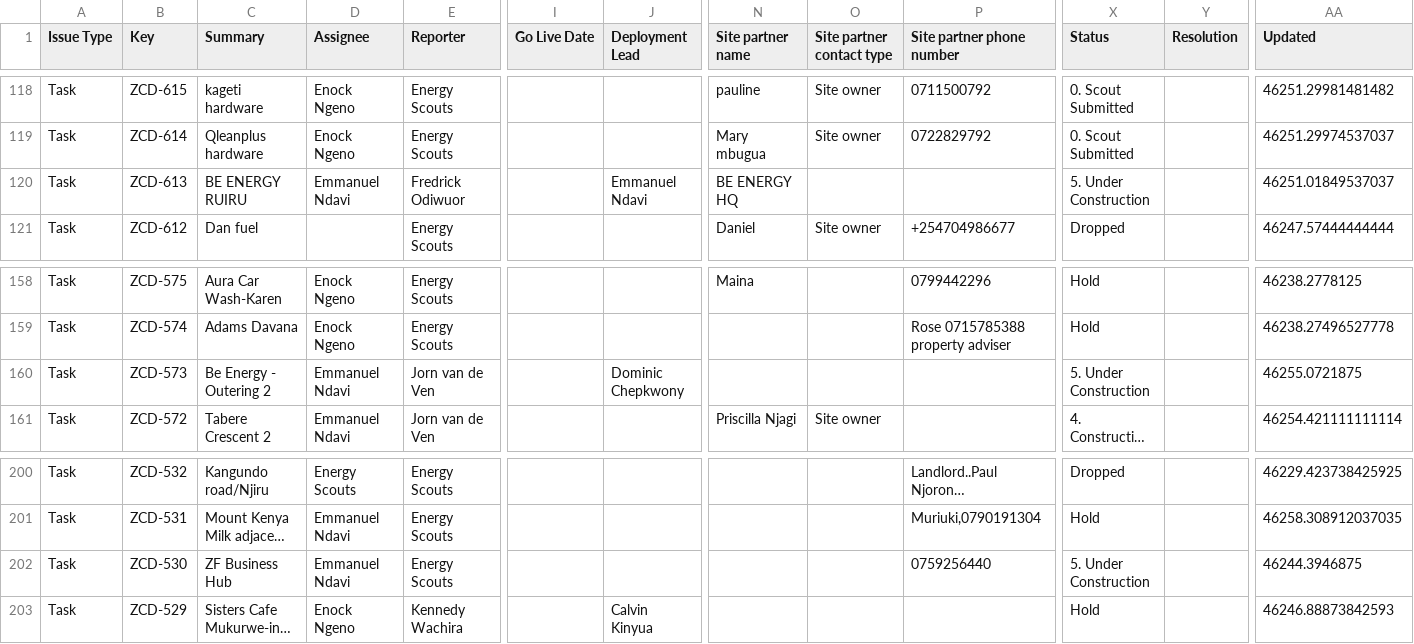
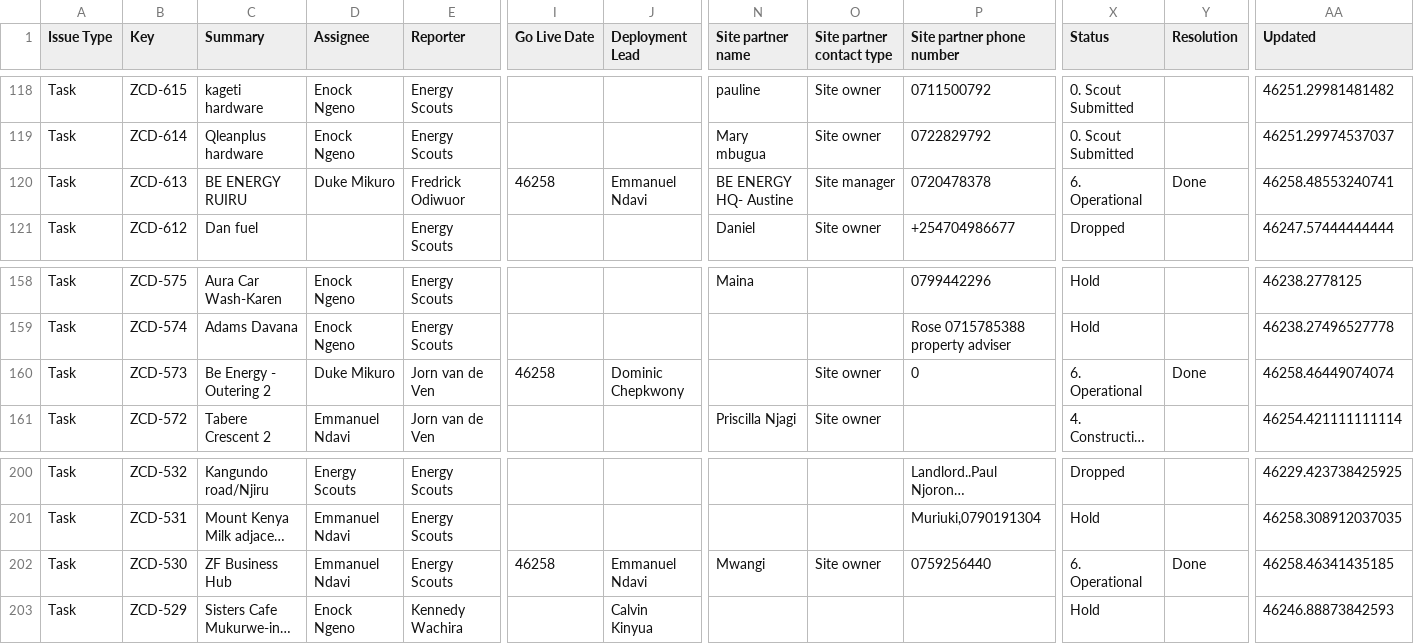
Before and after one commit to keithkinuthiakamauzeno/Network-Overview-Dashboard, a CSV file: data/pipeline.csv, drawn as a sheet; only a part is shown, gaps mark what is left out; long unchanged cells end in …; the diff names each change by its address in the sheet, - before the commit and + after, or states it on an @@ line.

```diff
--- a/data/pipeline.csv
+++ b/data/pipeline.csv
-D120 (Assignee): Emmanuel Ndavi
+D120 (Assignee): Duke Mikuro
-I120 (Go Live Date): (empty)
+I120 (Go Live Date): 46258
-N120 (Site partner name): BE ENERGY HQ
+N120 (Site partner name): BE ENERGY HQ- Austine
-O120 (Site partner contact type): (empty)
+O120 (Site partner contact type): Site manager
-P120 (Site partner phone number): (empty)
+P120 (Site partner phone number): 0720478378
-X120 (Status): 5. Under Construction
+X120 (Status): 6. Operational
-Y120 (Resolution): (empty)
+Y120 (Resolution): Done
-AA120 (Updated): 46251.01849537037
+AA120 (Updated): 46258.48553240741
-D160 (Assignee): Emmanuel Ndavi
+D160 (Assignee): Duke Mikuro
-I160 (Go Live Date): (empty)
+I160 (Go Live Date): 46258
-O160 (Site partner contact type): (empty)
+O160 (Site partner contact type): Site owner
-P160 (Site partner phone number): (empty)
+P160 (Site partner phone number): 0
-X160 (Status): 5. Under Construction
+X160 (Status): 6. Operational
-Y160 (Resolution): (empty)
+Y160 (Resolution): Done
-AA160 (Updated): 46255.0721875
+AA160 (Updated): 46258.46449074074
-I202 (Go Live Date): (empty)
+I202 (Go Live Date): 46258
-J202 (Deployment Lead): (empty)
+J202 (Deployment Lead): Emmanuel Ndavi
-N202 (Site partner name): (empty)
+N202 (Site partner name): Mwangi
-O202 (Site partner contact type): (empty)
+O202 (Site partner contact type): Site owner
-X202 (Status): 5. Under Construction
+X202 (Status): 6. Operational
-Y202 (Resolution): (empty)
+Y202 (Resolution): Done
-AA202 (Updated): 46244.3946875
+AA202 (Updated): 46258.46341435185
```
